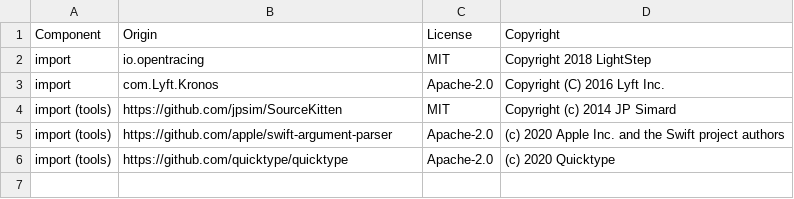
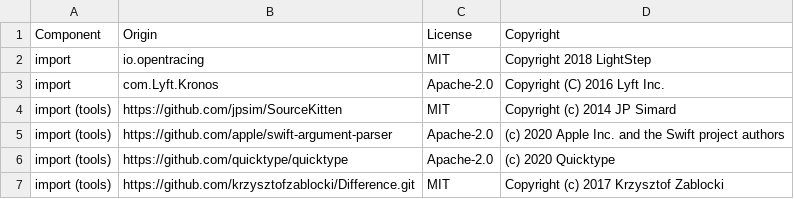
Before and after one commit to DataDog/dd-sdk-ios, a CSV file: LICENSE-3rdparty.csv, drawn as a sheet.

```diff
--- a/LICENSE-3rdparty.csv
+++ b/LICENSE-3rdparty.csv
@@ -6 +6,2 @@ import (tools),https://github.com/apple/swift-argument-parser,Apache-2.0,(c) 202
 import (tools),https://github.com/quicktype/quicktype,Apache-2.0,(c) 2020 Quicktype
+import (tools),https://github.com/krzysztofzablocki/Difference.git,MIT,Copyright (c) 2017 Krzysztof Zablocki
```
Also changed, not shown: 29 other files.
